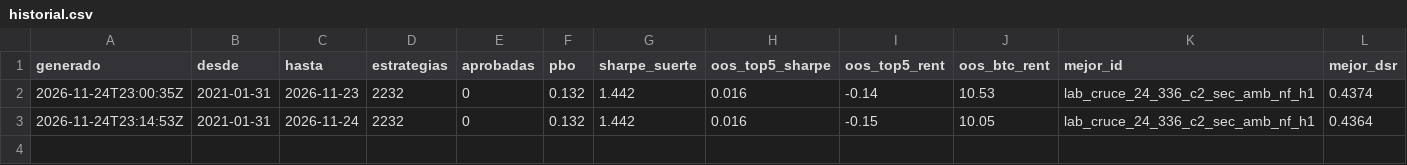
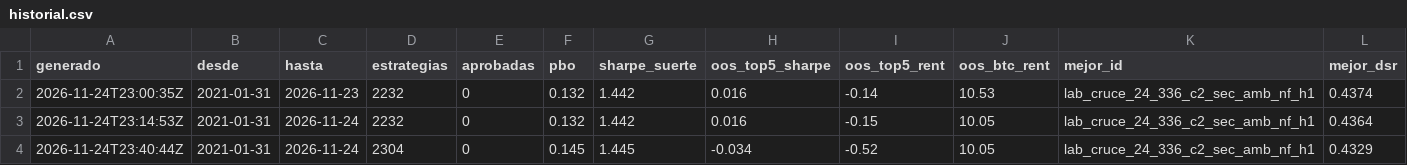
Before and after one commit to rendir-IEC/radar-laboratorio, a CSV file: resultados/historial.csv, drawn as a sheet.

```diff
--- a/resultados/historial.csv
+++ b/resultados/historial.csv
@@ -3 +3,2 @@ generado,desde,hasta,estrategias,aprobadas,pbo,sharpe_suerte,oos_top5_sharpe,oos
 2026-11-24T23:14:53Z,2021-01-31,2026-11-24,2232,0,0.132,1.442,0.016,-0.15,10.05,lab_cruce_24_336_c2_sec_amb_nf_h1,0.4364
+2026-11-24T23:40:44Z,2021-01-31,2026-11-24,2304,0,0.145,1.445,-0.034,-0.52,10.05,lab_cruce_24_336_c2_sec_amb_nf_h1,0.4329
```
Also changed, not shown: 4 other files.
